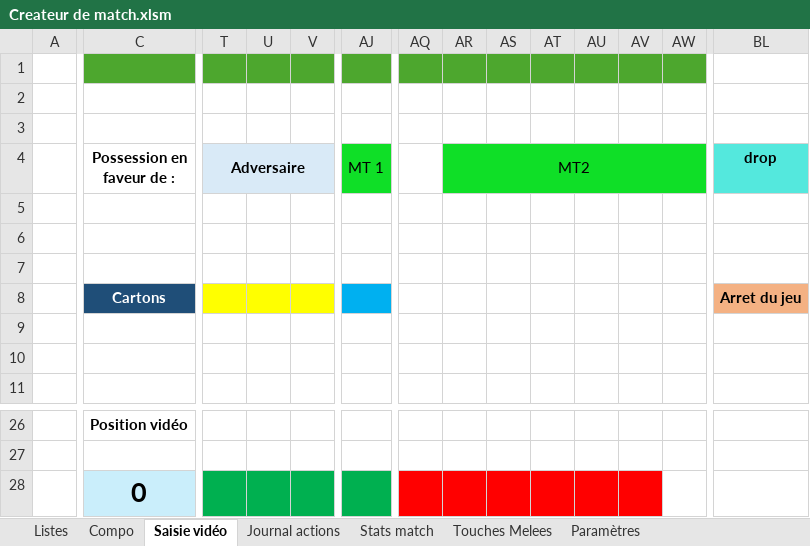
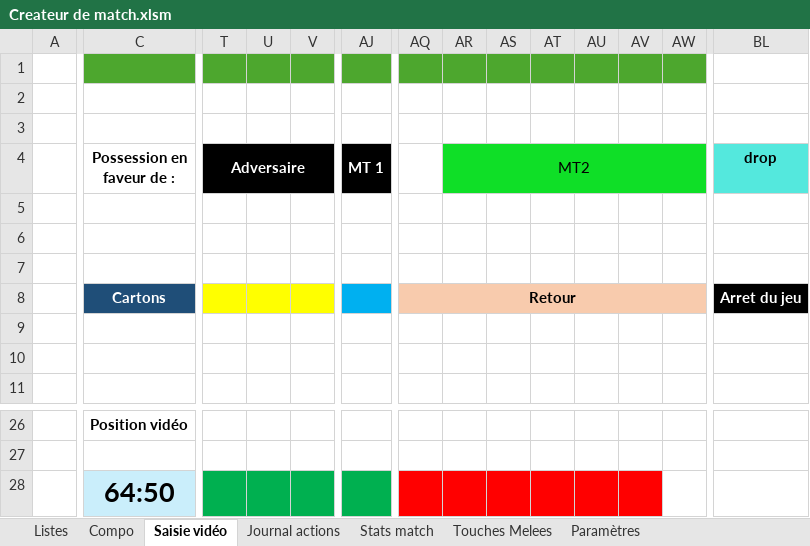
Before and after one commit to Bastien-32/RugbyStatsVeo, an Excel workbook: Createur de match.xlsm, sheet Saisie vidéo, drawn as a sheet; only a part is shown, gaps mark what is left out; values as stored, in another font and other column widths than the file's, no borders; charts and pictures not drawn; the diff covers the shown part only; the diff names each change by its address in the sheet, - before the commit and + after, or states it on an @@ line.

Commit message:
feat: cartons suivis jusqu'au retour en jeu

```diff
--- a/Createur de match.xlsm (sheet Saisie vidéo)
+++ b/Createur de match.xlsm (sheet Saisie vidéo)
-T4 text colour: black
+T4 text colour: #FFFFFF
-T4:V4 fill: #D9EAF7
+T4:V4 fill: #000000
@@ AJ4 text colour: black → #FFFFFF, fill: #0FDF27 → #000000, bold: off → on @@
-AQ8: (empty)
+AQ8: Retour
-AQ8:AW8 fill: none
+AQ8:AW8 fill: #F8CBAD
+AQ8:AW8 merged
@@ BL8 fill: #F4B183 → #000000, text colour: black → #FFFFFF @@
-C28 (Possession en faveur de :): 0
+C28 (Possession en faveur de :): 64:50
```
Also changed, not shown: cell formats elsewhere in this sheet, sheet Paramètres, sheet Stats match, sheet Touches Melees, charts or pictures, 11 other files.
